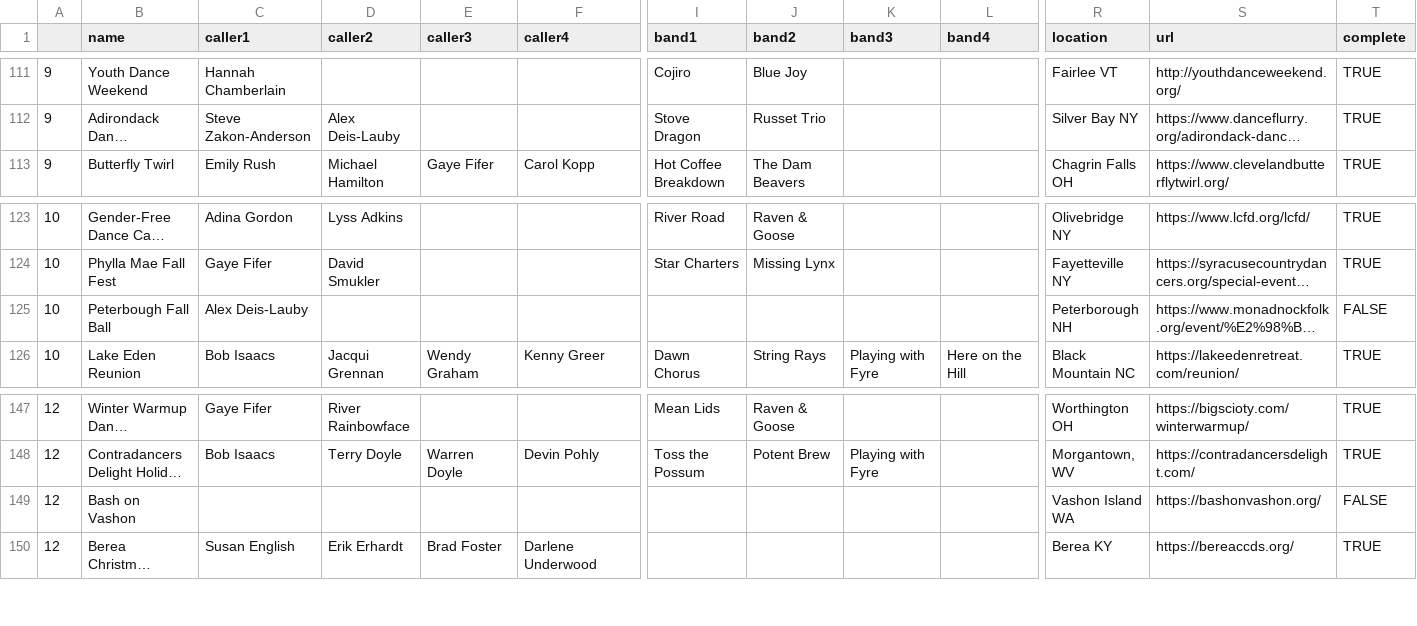
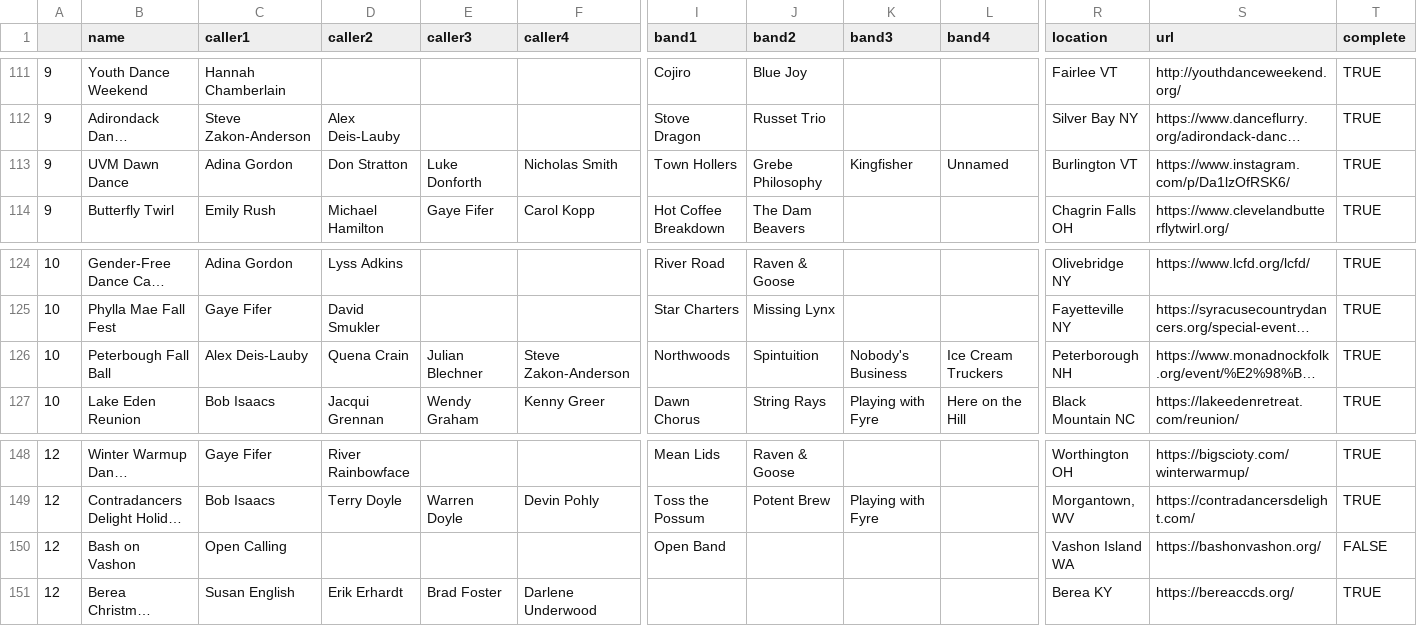
Before and after one commit to jeffkaufman/trycontra, a TSV file: events-raw-2026.tsv, drawn as a sheet; only a part is shown, gaps mark what is left out; long unchanged cells end in …; addresses are those after the commit; rows hold the shown columns only; the diff names each change by its address in the sheet, - before the commit and + after, or states it on an @@ line.

Commit message:
sync with spreadsheet

```diff
--- a/events-raw-2026.tsv
+++ b/events-raw-2026.tsv
+row 113: 9 | UVM Dawn Dance | Adina Gordon | Don Stratton | Luke Donforth | Nicholas Smith | Town Hollers | Grebe Philosophy | Kingfisher | Unnamed | Burlington VT | https://www.instagram.com/p/Da1lzOfRSK6/ | TRUE
-D126 (caller2): (empty)
+D126 (caller2): Quena Crain
-E126 (caller3): (empty)
+E126 (caller3): Julian Blechner
-F126 (caller4): (empty)
+F126 (caller4): Steve Zakon-Anderson
-I126 (band1): (empty)
+I126 (band1): Northwoods
-J126 (band2): (empty)
+J126 (band2): Spintuition
-K126 (band3): (empty)
+K126 (band3): Nobody's Business
-L126 (band4): (empty)
+L126 (band4): Ice Cream Truckers
-T126 (complete): FALSE
+T126 (complete): TRUE
-C150 (caller1): (empty)
+C150 (caller1): Open Calling
-I150 (band1): (empty)
+I150 (band1): Open Band
```
Also changed, not shown: 1 other file.
